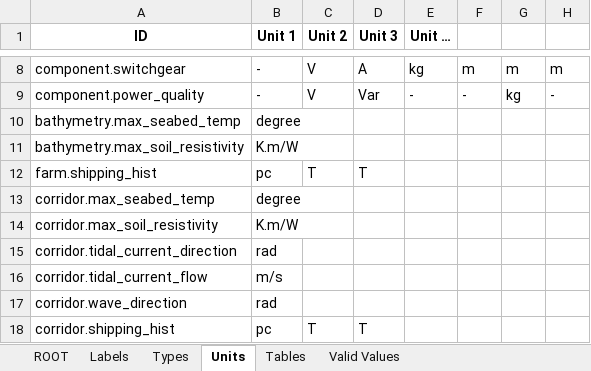
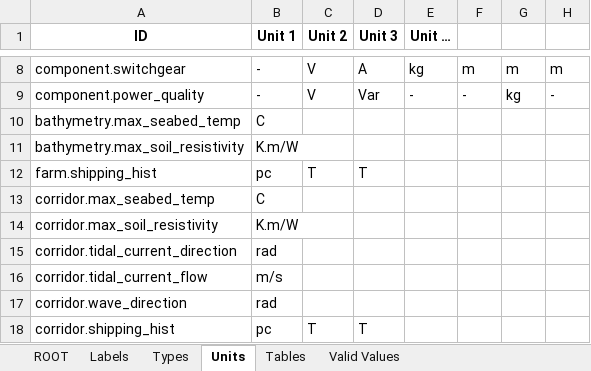
Before and after one commit to DTOcean/dtocean-core, an Excel workbook: dds/electrical.xlsx, sheet Units, drawn as a sheet; only a part is shown, gaps mark what is left out; values as stored, in another font and other column widths than the file's, no borders; the diff names each change by its address in the sheet, - before the commit and + after, or states it on an @@ line.

```diff
--- a/dds/electrical.xlsx (sheet Units)
+++ b/dds/electrical.xlsx (sheet Units)
-B10 (Unit 1): degree
+B10 (Unit 1): C
-B13 (Unit 1): degree
+B13 (Unit 1): C
```
Also changed, not shown: 2 other files.
